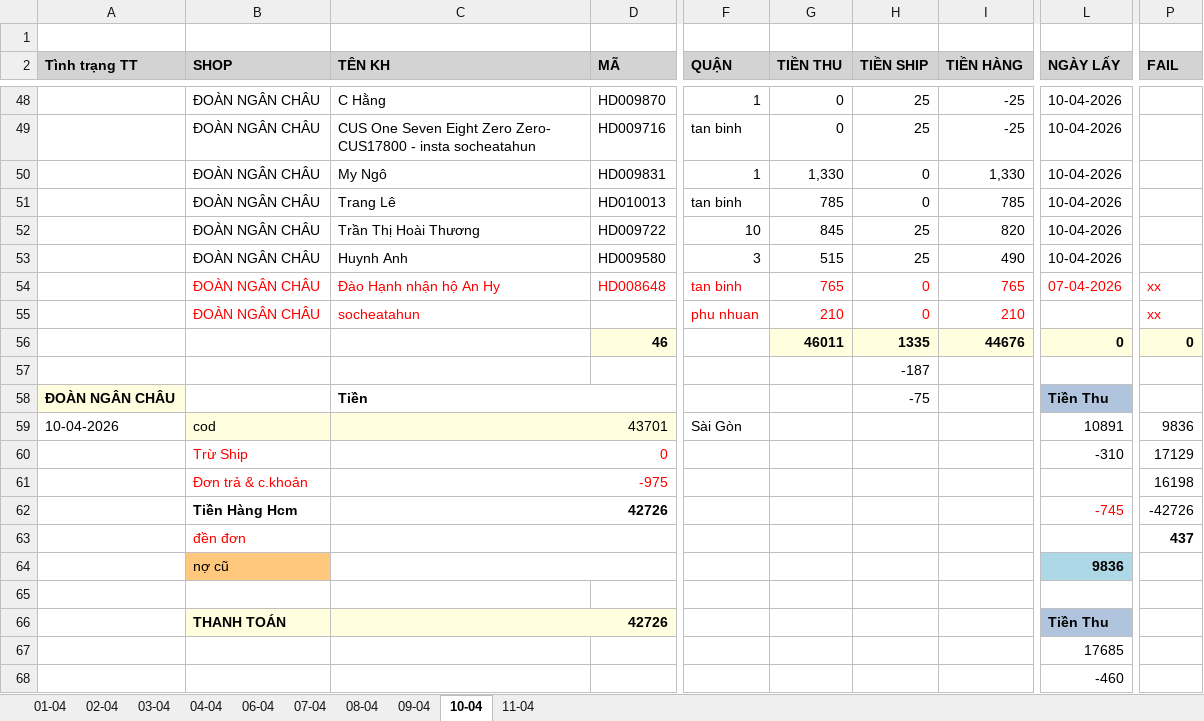
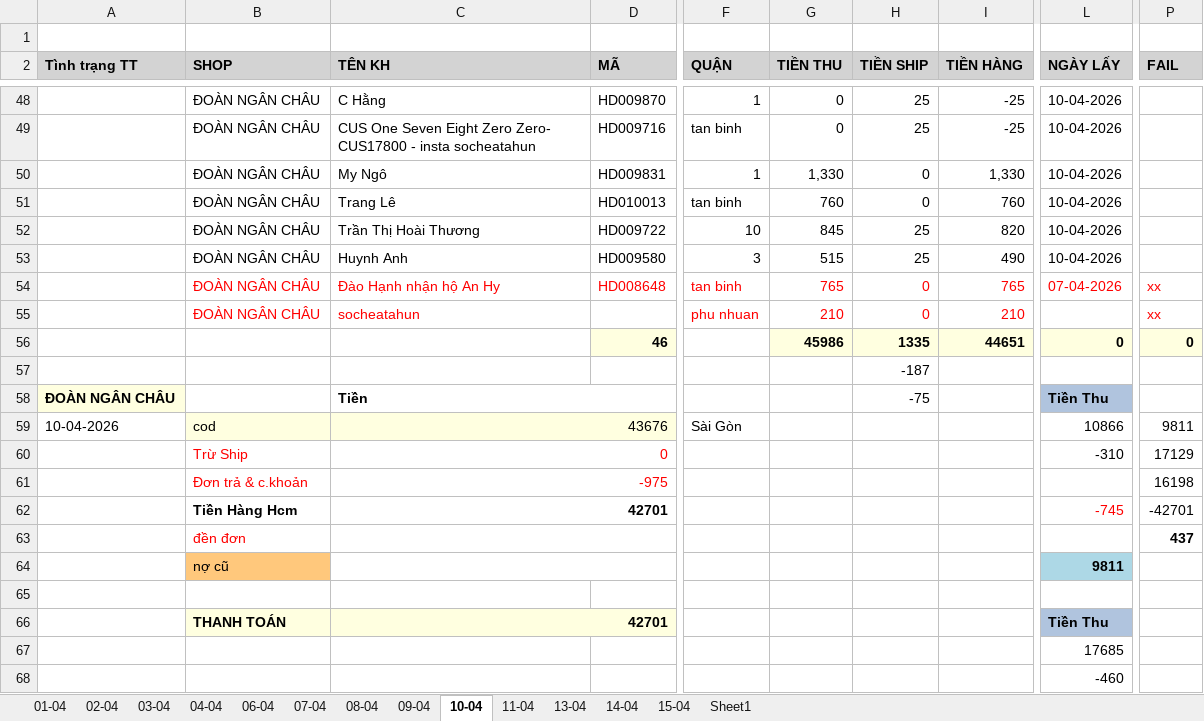
Before and after one commit to UIT19520358/TextExtractorTool, an Excel workbook: data/Apr/InternalDailyReport.xlsx, sheet 10-04, drawn as a sheet; only a part is shown, gaps mark what is left out; values as stored, in another font and other column widths than the file's, no borders; the diff names each change by its address in the sheet, - before the commit and + after, or states it on an @@ line.

```diff
--- a/data/Apr/InternalDailyReport.xlsx (sheet 10-04)
+++ b/data/Apr/InternalDailyReport.xlsx (sheet 10-04)
+sheet tab: 13-04
+sheet tab: 14-04
+sheet tab: 15-04
+sheet tab: Sheet1
-G51 (TIỀN THU): 785
+G51 (TIỀN THU): 760
-I51 (TIỀN HÀNG): 785
+I51 (TIỀN HÀNG): 760
-G56 (TIỀN THU): 46011
+G56 (TIỀN THU): 45986
-I56 (TIỀN HÀNG): 44676
+I56 (TIỀN HÀNG): 44651
-C59 (TÊN KH): 43701
+C59 (TÊN KH): 43676
-L59 (NGÀY LẤY): 10891
+L59 (NGÀY LẤY): 10866
-P59 (FAIL): 9836
+P59 (FAIL): 9811
-C62 (TÊN KH): 42726
+C62 (TÊN KH): 42701
-P62 (FAIL): -42726
+P62 (FAIL): -42701
-L64 (NGÀY LẤY): 9836
+L64 (NGÀY LẤY): 9811
-C66 (TÊN KH): 42726
+C66 (TÊN KH): 42701
```
Also changed, not shown: sheet 01-04, formulas that keep their value, data/Apr/Data.xlsx, data/Apr/THÁNG 4.2026- CHÂU NGÂN- ĐỐI SOÁT.xlsx, 5 other files.
